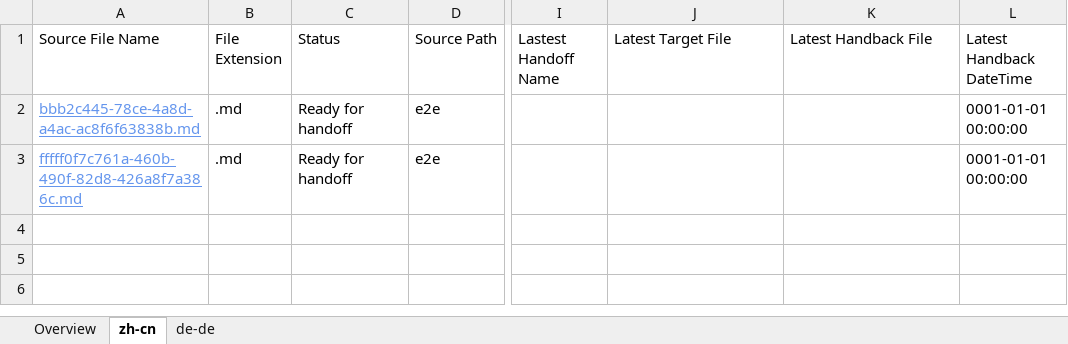
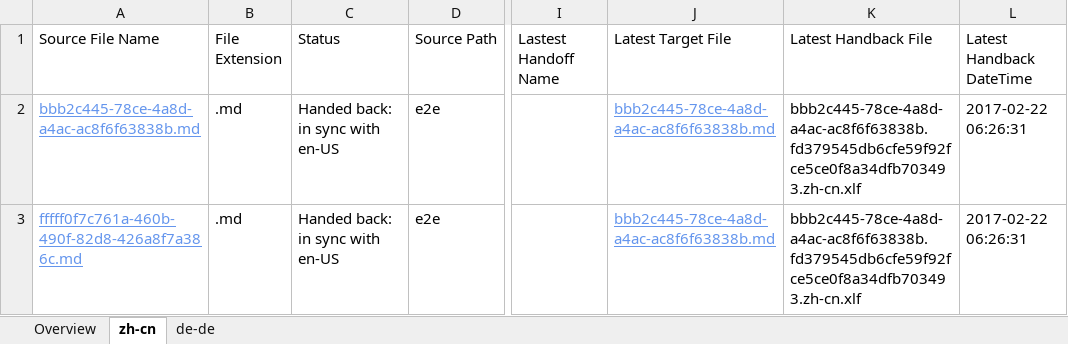
Before and after one commit to OpenLocalizationTestOrg/ol-test4-handback, an Excel workbook: ol-handback/OpenLocalizationTestOrg/ol-test4/xinjiang/localization-status.xlsx, sheet zh-cn, drawn as a sheet; only a part is shown, gaps mark what is left out; values as stored, in another font and other column widths than the file's, no borders; table styles not drawn; the diff names each change by its address in the sheet, - before the commit and + after, or states it on an @@ line.

Commit message:
Generate Report for Handback

```diff
--- a/ol-handback/OpenLocalizationTestOrg/ol-test4/xinjiang/localization-status.xlsx (sheet zh-cn)
+++ b/ol-handback/OpenLocalizationTestOrg/ol-test4/xinjiang/localization-status.xlsx (sheet zh-cn)
-C2:C3 (Status): Ready for handoff
+C2:C3 (Status): Handed back: in sync with en-US
-J2:J3 (Latest Target File): (empty)
+J2:J3 (Latest Target File): bbb2c445-78ce-4a8d-a4ac-ac8f6f63838b.md
-K2:K3 (Latest Handback File): (empty)
+K2:K3 (Latest Handback File): bbb2c445-78ce-4a8d-a4ac-ac8f6f63838b.fd379545db6cfe59f92fce5ce0f8a34dfb703493.zh-cn.xlf
-L2:L3 (Latest Handback DateTime): 0001-01-01 00:00:00
+L2:L3 (Latest Handback DateTime): 2017-02-22 06:26:31
```
Also changed, not shown: sheet de-de, sheet Overview, 1 other file.
